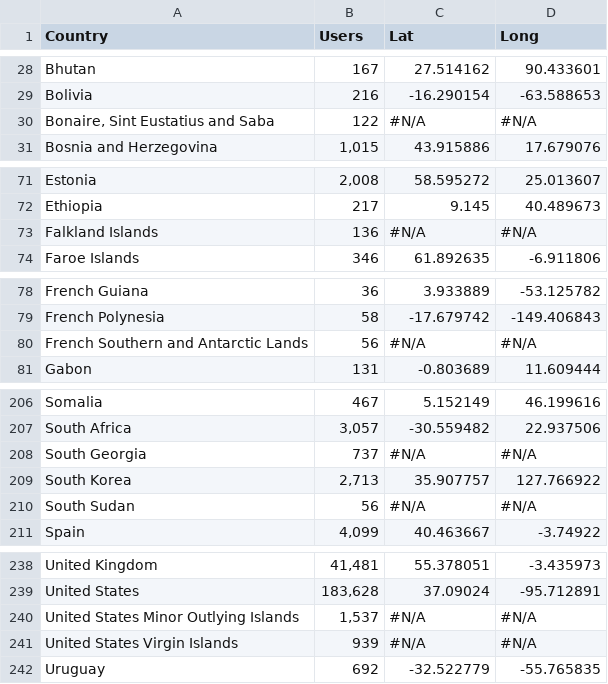
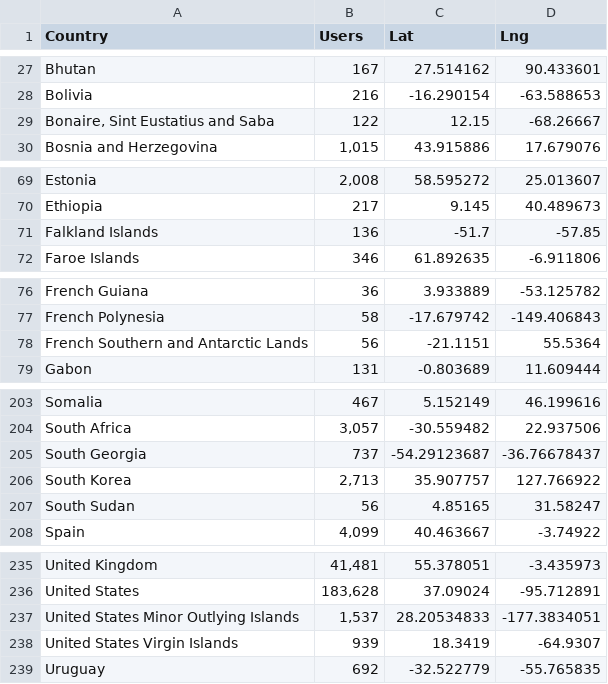
Before and after one commit to cbragg3136/Project-2_Gaming-Analysis, a CSV file: Scraped Data/countries_steam_users.csv, drawn as a sheet; only a part is shown, gaps mark what is left out; addresses are those after the commit; the diff covers the shown part only; the diff names each change by its address in the sheet, - before the commit and + after, or states it on an @@ line.

```diff
--- a/Scraped Data/countries_steam_users.csv
+++ b/Scraped Data/countries_steam_users.csv
-D1: Long
+D1: Lng
-C29 (Lat): #N/A
+C29 (Lat): 12.15
-D29 (Lng): #N/A
+D29 (Lng): -68.26667
-C71 (Lat): #N/A
+C71 (Lat): -51.7
-D71 (Lng): #N/A
+D71 (Lng): -57.85
-C78 (Lat): #N/A
+C78 (Lat): -21.1151
-D78 (Lng): #N/A
+D78 (Lng): 55.5364
-C205 (Lat): #N/A
+C205 (Lat): -54.29123687
-D205 (Lng): #N/A
+D205 (Lng): -36.76678437
-C207 (Lat): #N/A
+C207 (Lat): 4.85165
-D207 (Lng): #N/A
+D207 (Lng): 31.58247
-C237 (Lat): #N/A
+C237 (Lat): 28.20534833
-D237 (Lng): #N/A
+D237 (Lng): -177.3834051
-C238 (Lat): #N/A
+C238 (Lat): 18.3419
-D238 (Lng): #N/A
+D238 (Lng): -64.9307
```
Also changed, not shown: 3 removed rows and 24 edited cells elsewhere in this file, 10 other files.
